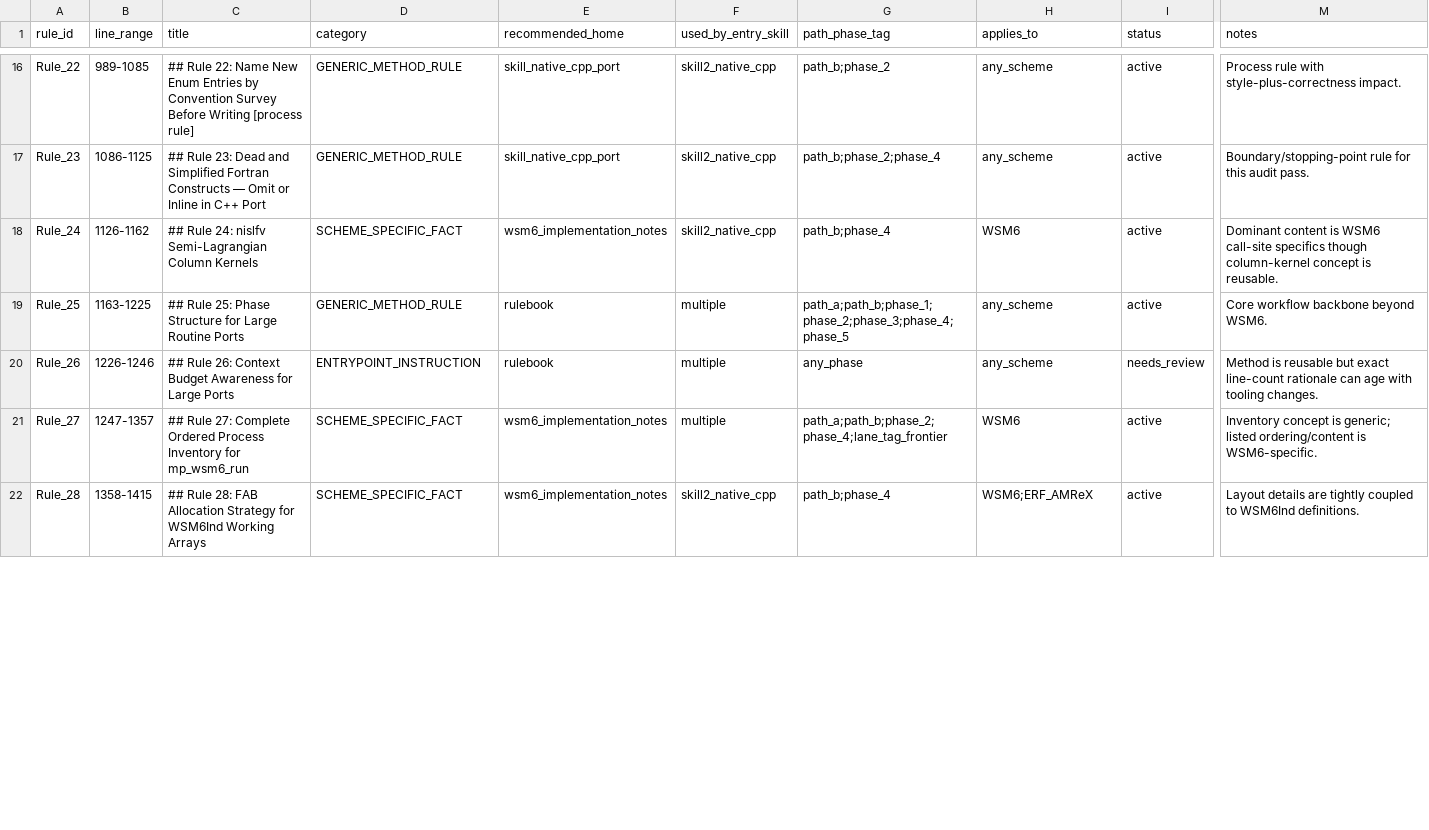
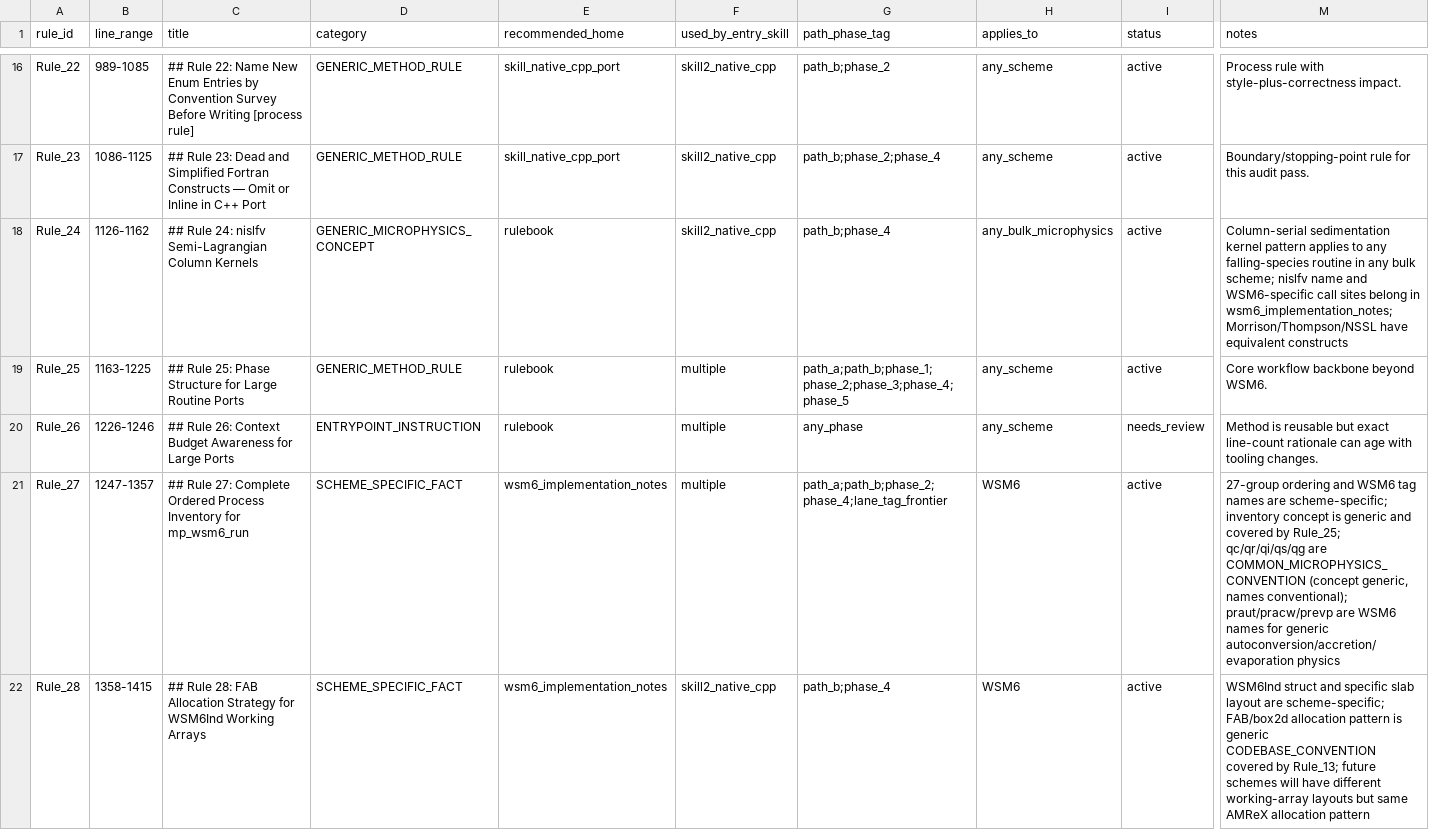
Before and after one commit to erf-model/ERF, a TSV file: Docs/wsm6_deep_dive/rules_audit.tsv, drawn as a sheet; only a part is shown, gaps mark what is left out; the diff covers the shown part only; the diff names each change by its address in the sheet, - before the commit and + after, or states it on an @@ line.

Commit message:
Audit 3b revised: five-category spectrum applied; GENERIC_MICROPHYSICS_CONCEPT and COMMON_MICROPHYSICS_CONVENTION distinguished from SCHEME_SPECIFIC_FACT and TESTCASE_SPECIFIC_BEHAVIOR; Rules 24,27,28,29,30,30A,32A,33,34,35,36,37,38 reclassified or notes updated

```diff
--- a/Docs/wsm6_deep_dive/rules_audit.tsv
+++ b/Docs/wsm6_deep_dive/rules_audit.tsv
-D18 (category): SCHEME_SPECIFIC_FACT
+D18 (category): GENERIC_MICROPHYSICS_CONCEPT
-E18 (recommended_home): wsm6_implementation_notes
+E18 (recommended_home): rulebook
-H18 (applies_to): WSM6
+H18 (applies_to): any_bulk_microphysics
-M18 (notes): Dominant content is WSM6 call-site specifics though column-kernel concept is reusable.
+M18 (notes): Column-serial sedimentation kernel pattern applies to any falling-species routine in any bulk scheme; nislfv name and WSM6-specific call sites belong in wsm6_implementation_notes; Morrison/Thompson/NSSL have equivalent constructs
-M21 (notes): Inventory concept is generic; listed ordering/content is WSM6-specific.
+M21 (notes): 27-group ordering and WSM6 tag names are scheme-specific; inventory concept is generic and covered by Rule_25; qc/qr/qi/qs/qg are COMMON_MICROPHYSICS_CONVENTION (concept generic, names conventional); praut/pracw/prevp are WSM6 names for generic autoconversion/accretion/evaporation physics
-H22 (applies_to): WSM6;ERF_AMReX
+H22 (applies_to): WSM6
-M22 (notes): Layout details are tightly coupled to WSM6Ind definitions.
+M22 (notes): WSM6Ind struct and specific slab layout are scheme-specific; FAB/box2d allocation pattern is generic CODEBASE_CONVENTION covered by Rule_13; future schemes will have different working-array layouts but same AMReX allocation pattern
```
Also changed, not shown: 25 edited cells elsewhere in this file.
